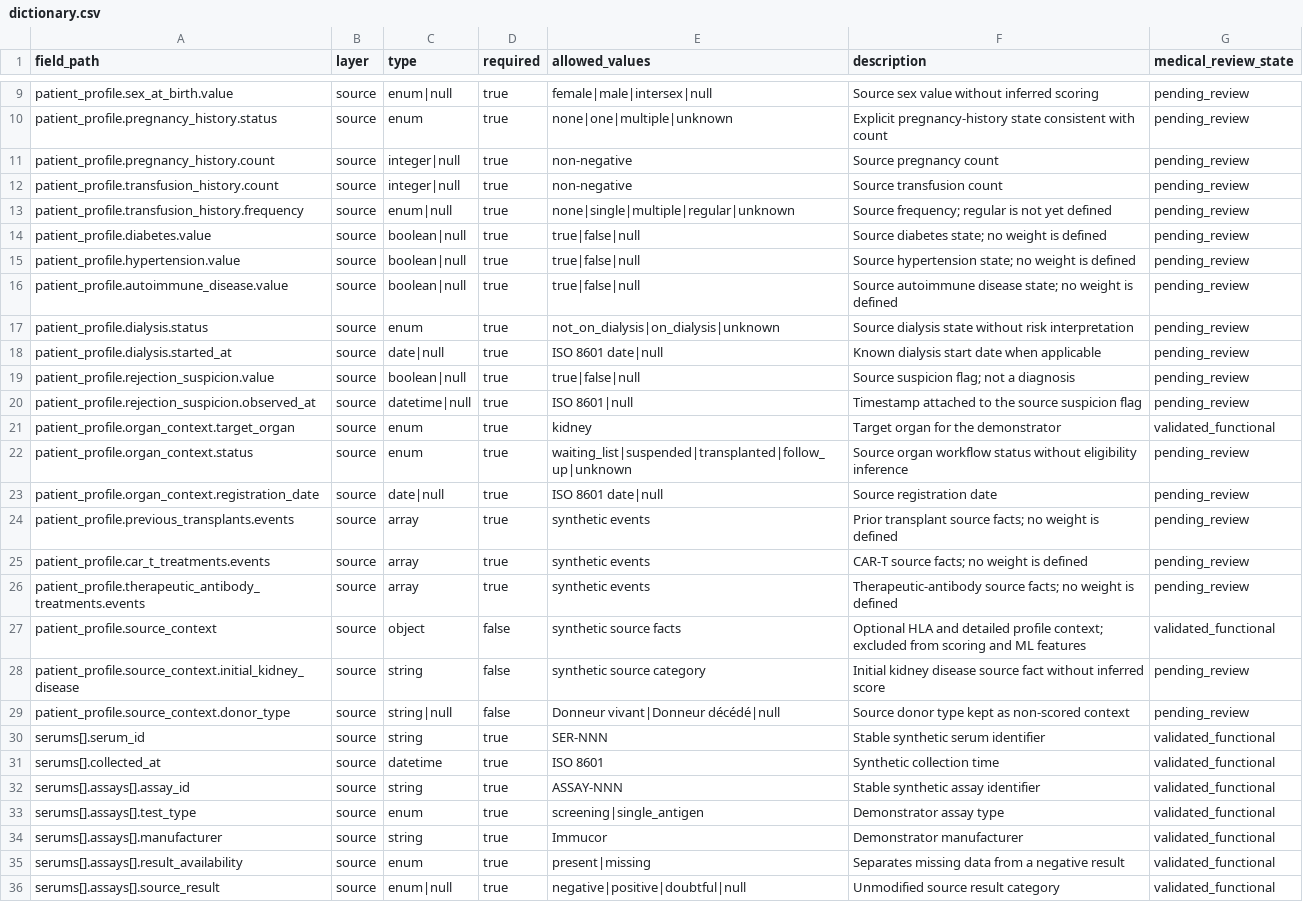
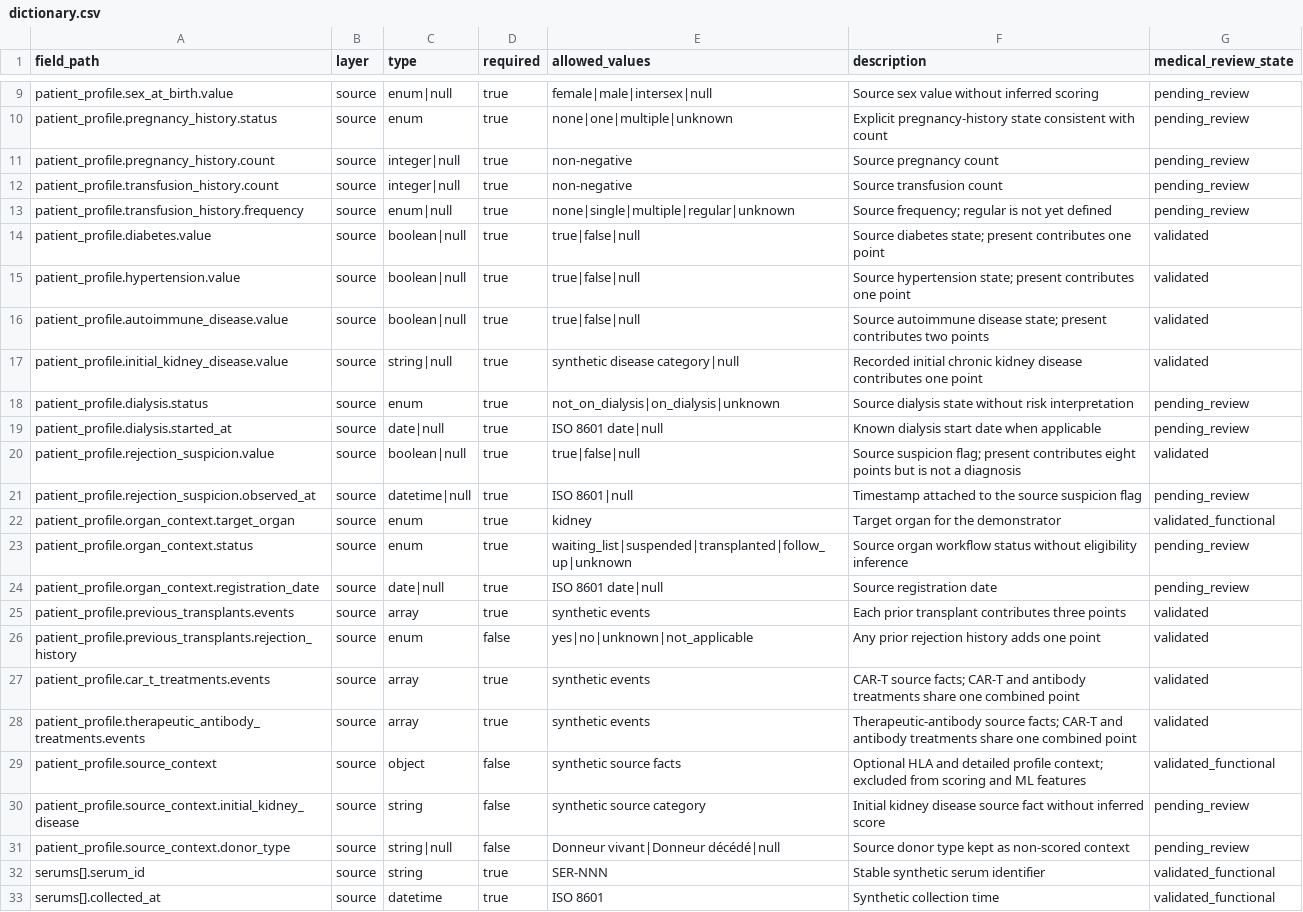
Before and after one commit to idris404/Hackathon-Adopt-AI, a CSV file: data-model/data/dictionary.csv, drawn as a sheet; only a part is shown, gaps mark what is left out; the shorter side is filled out with more unchanged rows; the diff covers the shown part only.

Commit message:
Update data model with v3 profile importer and refined scoring logic
Enhanced the `README.md` to include instructions for the new `profile_csv_v3_importer.py`, which processes the corrected synthetic dataset. Updated scoring contributions for diabetes, hypertension, autoimmune disease, and previous transplants in `dictionary.csv`, ensuring accurate risk categorization. Revised validation logic in `profile_analyzer.py` to reflect these changes and incorporated new fields in the restitution schema. Adjusted dataset reports and simulation scenarios to align with the updated scoring rules and validation processes.

```diff
--- a/data-model/data/dictionary.csv
+++ b/data-model/data/dictionary.csv
@@ -13,8 +13,9 @@ patient_profile.transfusion_history.count,source,integer|null,true,non-negative,
 patient_profile.transfusion_history.frequency,source,enum|null,true,none|single|multiple|regular|unknown,Source frequency; regular is not yet defined,pending_review
-patient_profile.diabetes.value,source,boolean|null,true,true|false|null,Source diabetes state; no weight is defined,pending_review
-patient_profile.hypertension.value,source,boolean|null,true,true|false|null,Source hypertension state; no weight is defined,pending_review
-patient_profile.autoimmune_disease.value,source,boolean|null,true,true|false|null,Source autoimmune disease state; no weight is defined,pending_review
+patient_profile.diabetes.value,source,boolean|null,true,true|false|null,Source diabetes state; present contributes one point,validated
+patient_profile.hypertension.value,source,boolean|null,true,true|false|null,Source hypertension state; present contributes one point,validated
+patient_profile.autoimmune_disease.value,source,boolean|null,true,true|false|null,Source autoimmune disease state; present contributes two points,validated
+patient_profile.initial_kidney_disease.value,source,string|null,true,synthetic disease category|null,Recorded initial chronic kidney disease contributes one point,validated
 patient_profile.dialysis.status,source,enum,true,not_on_dialysis|on_dialysis|unknown,Source dialysis state without risk interpretation,pending_review
 patient_profile.dialysis.started_at,source,date|null,true,ISO 8601 date|null,Known dialysis start date when applicable,pending_review
-patient_profile.rejection_suspicion.value,source,boolean|null,true,true|false|null,Source suspicion flag; not a diagnosis,pending_review
+patient_profile.rejection_suspicion.value,source,boolean|null,true,true|false|null,Source suspicion flag; present contributes eight points but is not a diagnosis,validated
 patient_profile.rejection_suspicion.observed_at,source,datetime|null,true,ISO 8601|null,Timestamp attached to the source suspicion flag,pending_review
@@ -23,5 +24,6 @@ patient_profile.organ_context.status,source,enum,true,waiting_list|suspended|tra
 patient_profile.organ_context.registration_date,source,date|null,true,ISO 8601 date|null,Source registration date,pending_review
-patient_profile.previous_transplants.events,source,array,true,synthetic events,Prior transplant source facts; no weight is defined,pending_review
-patient_profile.car_t_treatments.events,source,array,true,synthetic events,CAR-T source facts; no weight is defined,pending_review
-patient_profile.therapeutic_antibody_treatments.events,source,array,true,synthetic events,Therapeutic-antibody source facts; no weight is defined,pending_review
+patient_profile.previous_transplants.events,source,array,true,synthetic events,Each prior transplant contributes three points,validated
+patient_profile.previous_transplants.rejection_history,source,enum,false,yes|no|unknown|not_applicable,Any prior rejection history adds one point,validated
+patient_profile.car_t_treatments.events,source,array,true,synthetic events,CAR-T source facts; CAR-T and antibody treatments share one combined point,validated
+patient_profile.therapeutic_antibody_treatments.events,source,array,true,synthetic events,Therapeutic-antibody source facts; CAR-T and antibody treatments share one combined point,validated
 patient_profile.source_context,source,object,false,synthetic source facts,Optional HLA and detailed profile context; excluded from scoring and ML features,validated_functional
```
Also changed, not shown: 1 added row and 14 edited cells elsewhere in this file, data-model/data/generated/model-features.csv, data-model/data/generated/simulation-labels.csv, 45 other files.
